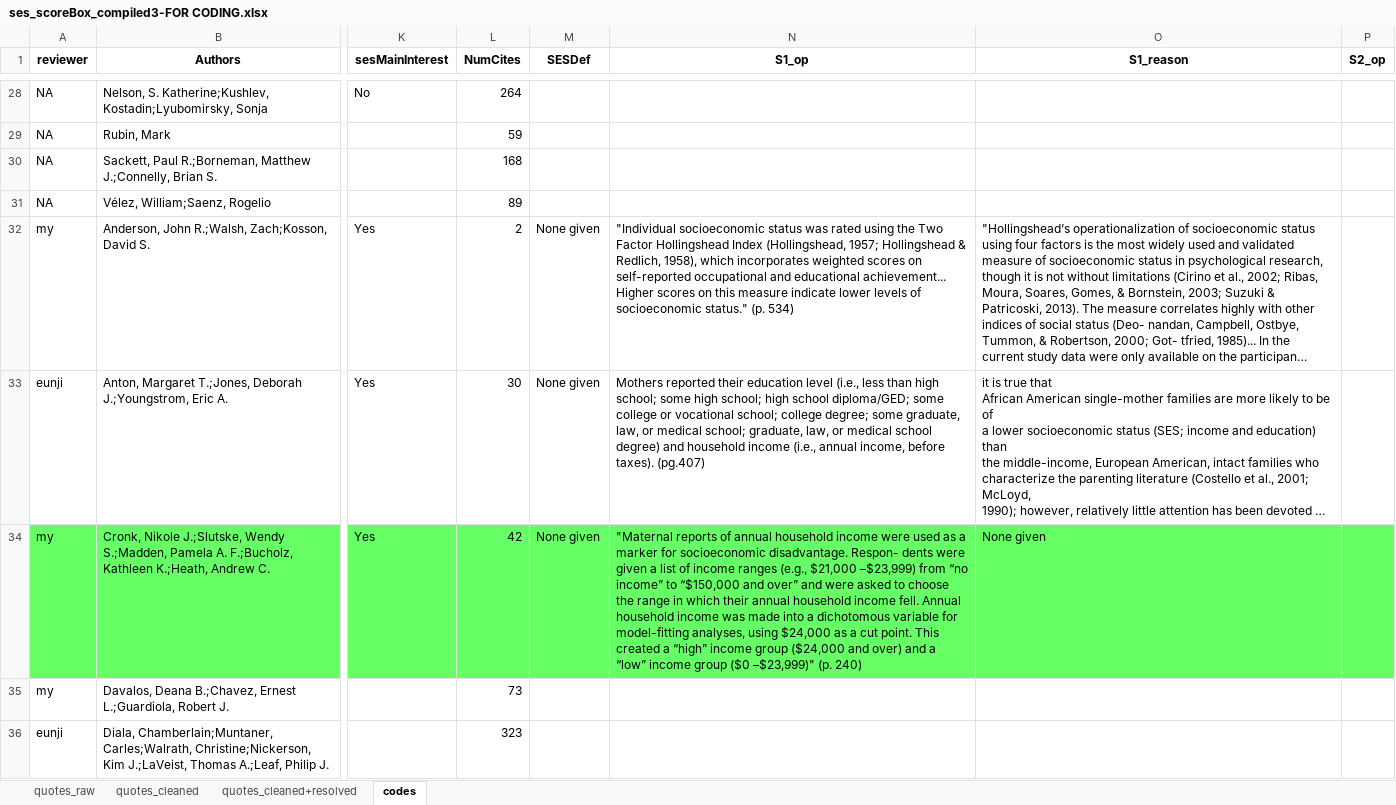
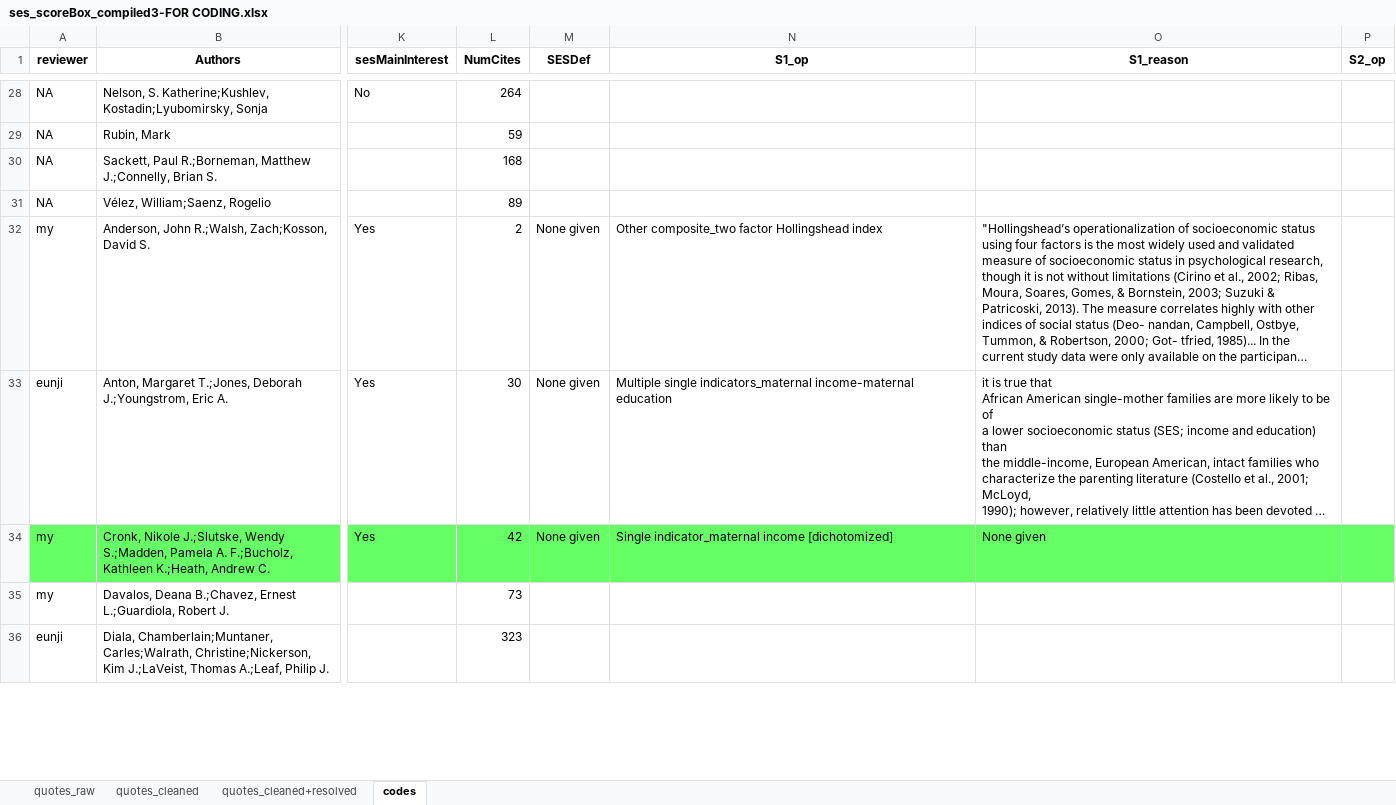
Before and after one commit to SamTan111/measuringSES_github, an Excel workbook: ses_scoreBox_compiled3-FOR CODING.xlsx, sheet codes, drawn as a sheet; only a part is shown, gaps mark what is left out; long unchanged cells end in …; values as stored, in another font and other column widths than the file's, no borders; charts and pictures not drawn; the diff covers the shown part only; the diff names each change by its address in the sheet, - before the commit and + after, or states it on an @@ line.

Commit message:
Began coding operationalizations (ended at line 86); split codes into separate spreadsheet; updated coding rules

```diff
--- a/ses_scoreBox_compiled3-FOR CODING.xlsx (sheet codes)
+++ b/ses_scoreBox_compiled3-FOR CODING.xlsx (sheet codes)
-N32 (S1_op): "Individual socioeconomic status was rated using the Two Factor Hollingshead Index (Hollingshead, 1957; Hollingshead & Redlich, 1958), which incorporates weighted scores on self-reported occupational and educational achievement... Higher scores on this measure indicate lower levels of socioeconomic status." (p. 534)
+N32 (S1_op): Other composite_two factor Hollingshead index
-N33 (S1_op): Mothers reported their education level (i.e., less than high school; some high school; high school diploma/GED; some college or vocational school; college degree; some graduate, law, or medical school; graduate, law, or medical school degree) and household income (i.e., annual income, before taxes). (pg.407)
+N33 (S1_op): Multiple single indicators_maternal income-maternal education
-N34 (S1_op): "Maternal reports of annual household income were used as a marker for socioeconomic disadvantage. Respon- dents were given a list of income ranges (e.g., $21,000 –$23,999) from “no income” to “$150,000 and over” and were asked to choose the range in which their annual household income fell. Annual household income was made into a dichotomous variable for model-fitting analyses, using $24,000 as a cut point. This created a “high” income group ($24,000 and over) and a “low” income group ($0 –$23,999)" (p. 240)
+N34 (S1_op): Single indicator_maternal income [dichotomized]
```
Also changed, not shown: 42 edited cells elsewhere in this sheet, sheet quotes_cleaned+resolved, sheet quotes_cleaned, sheet quotes_raw, 5 other files.
